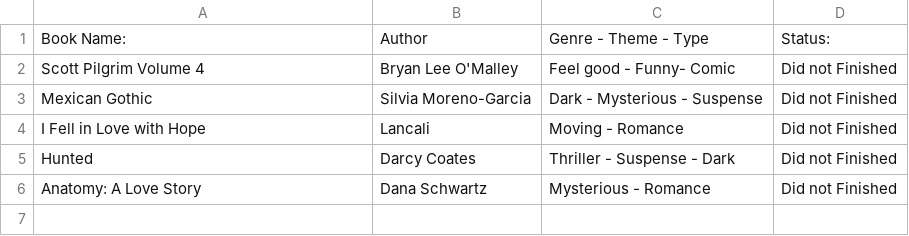
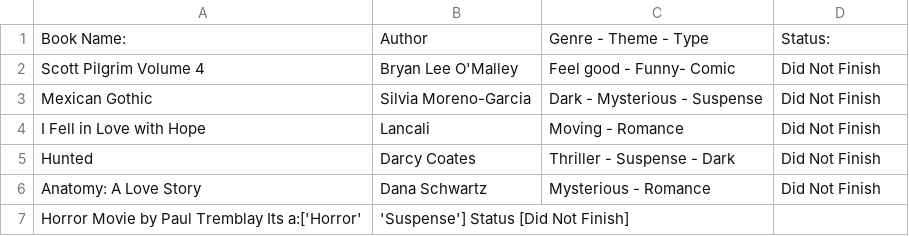
Before and after one commit to mateo202-ace/Library-App, a CSV file: data/dnf_books.csv, drawn as a sheet.

```diff
--- a/data/dnf_books.csv
+++ b/data/dnf_books.csv
@@ -1,6 +1,7 @@
 Book Name:,Author,Genre - Theme - Type,Status:
-Scott Pilgrim Volume 4,Bryan Lee O'Malley,Feel good - Funny- Comic,Did not Finished
-Mexican Gothic,Silvia Moreno-Garcia,Dark - Mysterious - Suspense,Did not Finished
-I Fell in Love with Hope,Lancali,Moving - Romance,Did not Finished
-Hunted,Darcy Coates,Thriller - Suspense - Dark,Did not Finished
-Anatomy: A Love Story,Dana Schwartz,Mysterious - Romance,Did not Finished
+Scott Pilgrim Volume 4,Bryan Lee O'Malley,Feel good - Funny- Comic,Did Not Finish
+Mexican Gothic,Silvia Moreno-Garcia,Dark - Mysterious - Suspense,Did Not Finish
+I Fell in Love with Hope,Lancali,Moving - Romance,Did Not Finish
+Hunted,Darcy Coates,Thriller - Suspense - Dark,Did Not Finish
+Anatomy: A Love Story,Dana Schwartz,Mysterious - Romance,Did Not Finish
+Horror Movie by Paul Tremblay Its a:['Horror', 'Suspense'] Status [Did Not Finish]
```
Also changed, not shown: data/books.csv, 3 other files.
